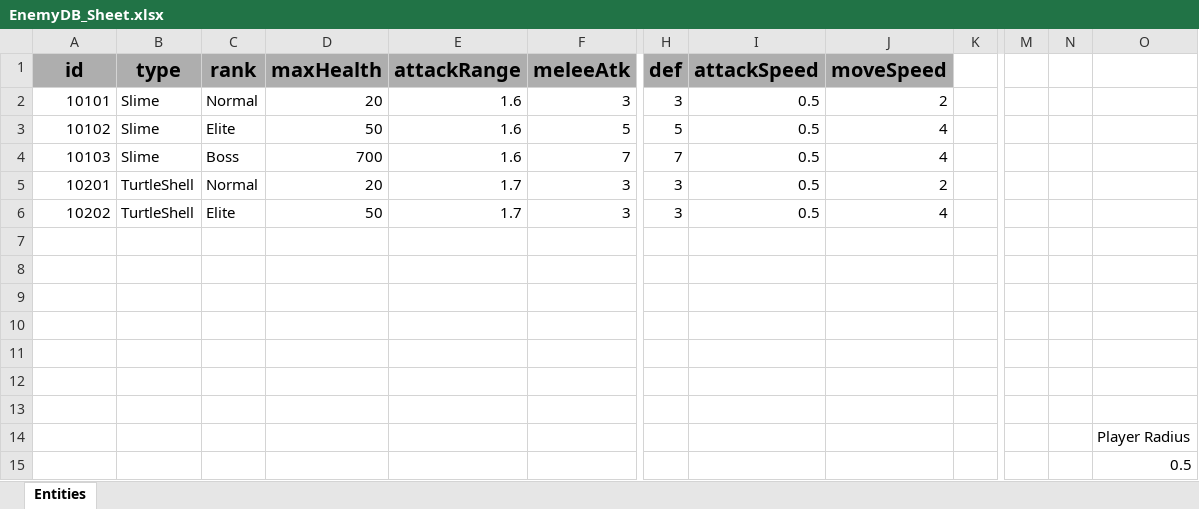
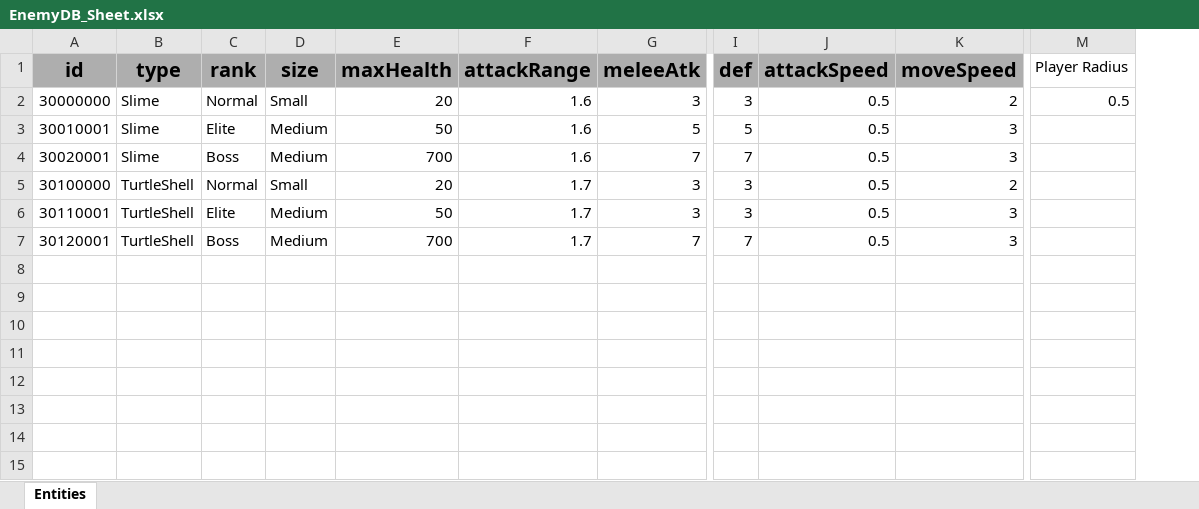
Before and after one commit to GGB97/Sisyphus_Mirror, an Excel workbook: Assets/Excel/EnemyDB_Sheet.xlsx, sheet Entities, drawn as a sheet; only a part is shown, gaps mark what is left out; values as stored, in another font and other column widths than the file's, no borders; removed rows and columns are numbered as before the commit, all else as after; rows hold the shown columns only; the diff names each change by its address in the sheet, - before the commit and + after, or states it on an @@ line.

Commit message:
Feat : Enemy 피격/사망 구현

```diff
--- a/Assets/Excel/EnemyDB_Sheet.xlsx (sheet Entities)
+++ b/Assets/Excel/EnemyDB_Sheet.xlsx (sheet Entities)
+column D (size), rows 2-7: Small | Medium | Medium | Small | Medium | Medium
-column K, empty
-column M, empty
-column N, empty
-M1: (empty)
+M1: Player Radius
-A2 (id): 10101
+A2 (id): 30000000
-M2 (Player Radius): (empty)
+M2 (Player Radius): 0.5
-A3 (id): 10102
+A3 (id): 30010001
-K3:K4 (moveSpeed): 4
+K3:K4 (moveSpeed): 3
-A4 (id): 10103
+A4 (id): 30020001
-A5 (id): 10201
+A5 (id): 30100000
-A6 (id): 10202
+A6 (id): 30110001
-K6 (moveSpeed): 4
+K6 (moveSpeed): 3
-row 7: (empty)
+row 7: 30120001 | TurtleShell | Boss | Medium | 700 | 1.7 | 7 | 7 | 0.5 | 3
-row 8: (empty)
-row 9: (empty)
-row 10: (empty)
-row 11: (empty)
-row 12: (empty)
-row 13: (empty)
-row 14:  |  |  |  |  |  |  |  |  |  |  |  | Player Radius
-row 15:  |  |  |  |  |  |  |  |  |  |  |  | 0.5
```
Also changed, not shown: 51 other files.
